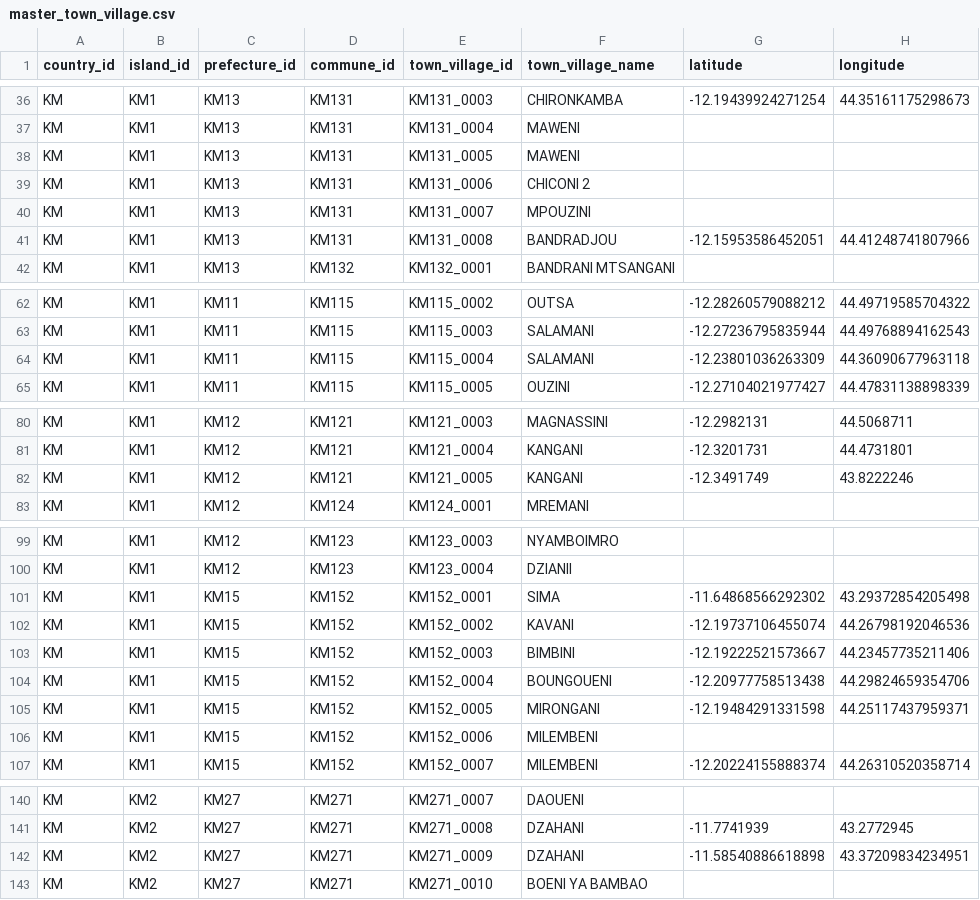
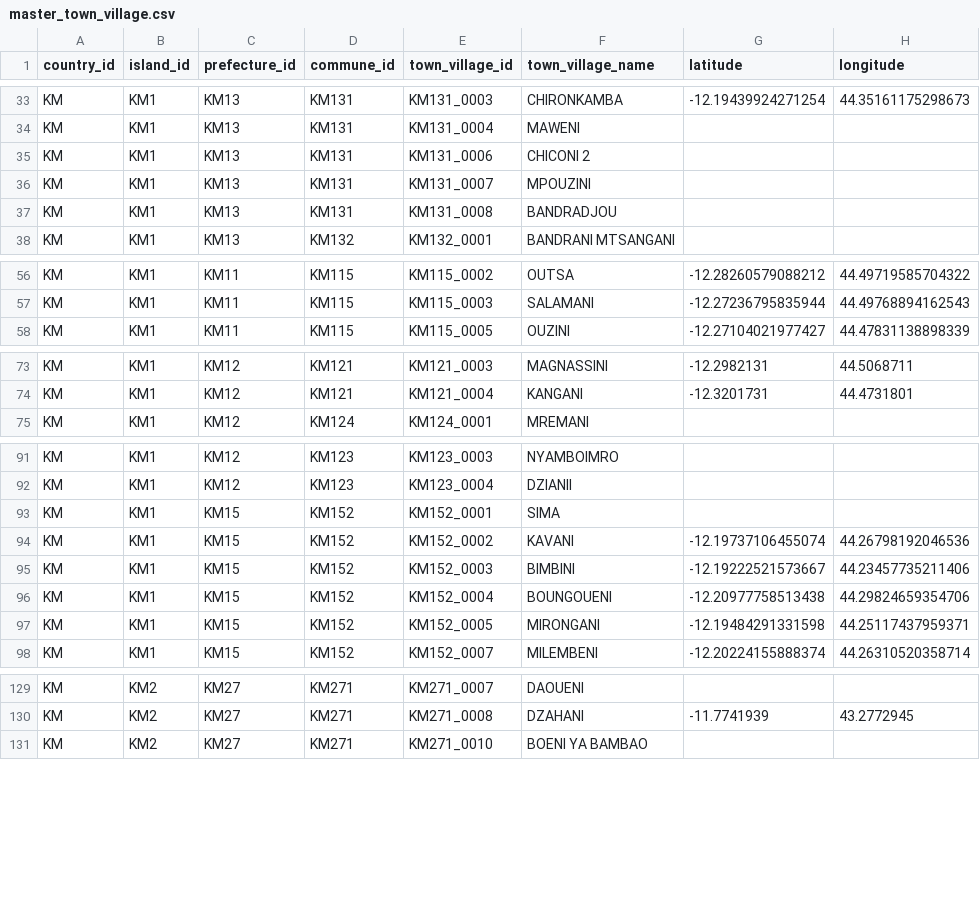
Before and after one commit to hhousni/comoros-admin-master, a CSV file: masters/master_town_village.csv, drawn as a sheet; only a part is shown, gaps mark what is left out; the diff covers the shown part only.

```diff
--- a/masters/master_town_village.csv
+++ b/masters/master_town_village.csv
@@ -37,6 +34,5 @@ KM,KM1,KM13,KM131,KM131_0003,CHIRONKAMBA,-12.19439924271254,44.35161175298673
 KM,KM1,KM13,KM131,KM131_0004,MAWENI,,
-KM,KM1,KM13,KM131,KM131_0005,MAWENI,,
 KM,KM1,KM13,KM131,KM131_0006,CHICONI 2,,
 KM,KM1,KM13,KM131,KM131_0007,MPOUZINI,,
-KM,KM1,KM13,KM131,KM131_0008,BANDRADJOU,-12.15953586452051,44.41248741807966
+KM,KM1,KM13,KM131,KM131_0008,BANDRADJOU,,
 KM,KM1,KM13,KM132,KM132_0001,BANDRANI MTSANGANI,,
@@ -63,3 +57,2 @@ KM,KM1,KM11,KM115,KM115_0002,OUTSA,-12.28260579088212,44.49719585704322
 KM,KM1,KM11,KM115,KM115_0003,SALAMANI,-12.27236795835944,44.49768894162543
-KM,KM1,KM11,KM115,KM115_0004,SALAMANI,-12.23801036263309,44.36090677963118
 KM,KM1,KM11,KM115,KM115_0005,OUZINI,-12.27104021977427,44.47831138898339
@@ -81,3 +74,2 @@ KM,KM1,KM12,KM121,KM121_0003,MAGNASSINI,-12.2982131,44.5068711
 KM,KM1,KM12,KM121,KM121_0004,KANGANI,-12.3201731,44.4731801
-KM,KM1,KM12,KM121,KM121_0005,KANGANI,-12.3491749,43.8222246
 KM,KM1,KM12,KM124,KM124_0001,MREMANI,,
@@ -100,3 +92,3 @@ KM,KM1,KM12,KM123,KM123_0003,NYAMBOIMRO,,
 KM,KM1,KM12,KM123,KM123_0004,DZIANII,,
-KM,KM1,KM15,KM152,KM152_0001,SIMA,-11.64868566292302,43.29372854205498
+KM,KM1,KM15,KM152,KM152_0001,SIMA,,
 KM,KM1,KM15,KM152,KM152_0002,KAVANI,-12.19737106455074,44.26798192046536
@@ -105,3 +97,2 @@ KM,KM1,KM15,KM152,KM152_0004,BOUNGOUENI,-12.20977758513438,44.29824659354706
 KM,KM1,KM15,KM152,KM152_0005,MIRONGANI,-12.19484291331598,44.25117437959371
-KM,KM1,KM15,KM152,KM152_0006,MILEMBENI,,
 KM,KM1,KM15,KM152,KM152_0007,MILEMBENI,-12.20224155888374,44.26310520358714
@@ -141,3 +130,2 @@ KM,KM2,KM27,KM271,KM271_0007,DAOUENI,,
 KM,KM2,KM27,KM271,KM271_0008,DZAHANI,-11.7741939,43.2772945
-KM,KM2,KM27,KM271,KM271_0009,DZAHANI,-11.58540886618898,43.37209834234951
 KM,KM2,KM27,KM271,KM271_0010,BOENI YA BAMBAO,,
```
Also changed, not shown: 14 removed rows and 14 edited cells elsewhere in this file, 9 other files.
